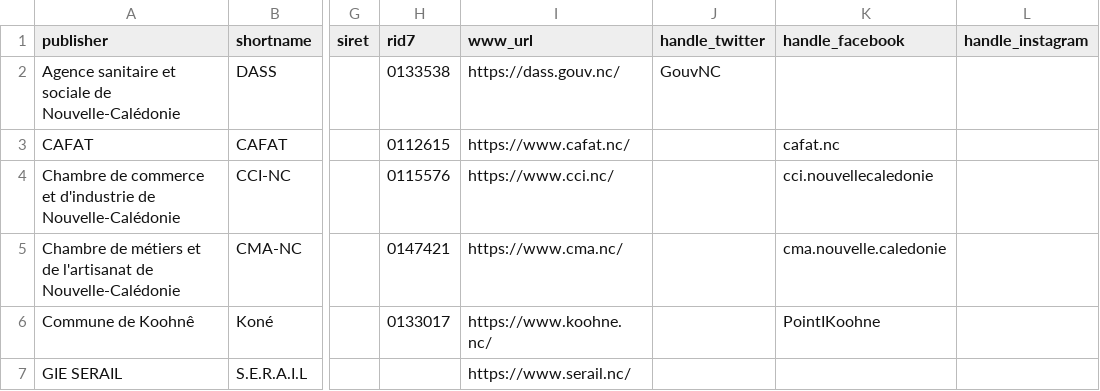
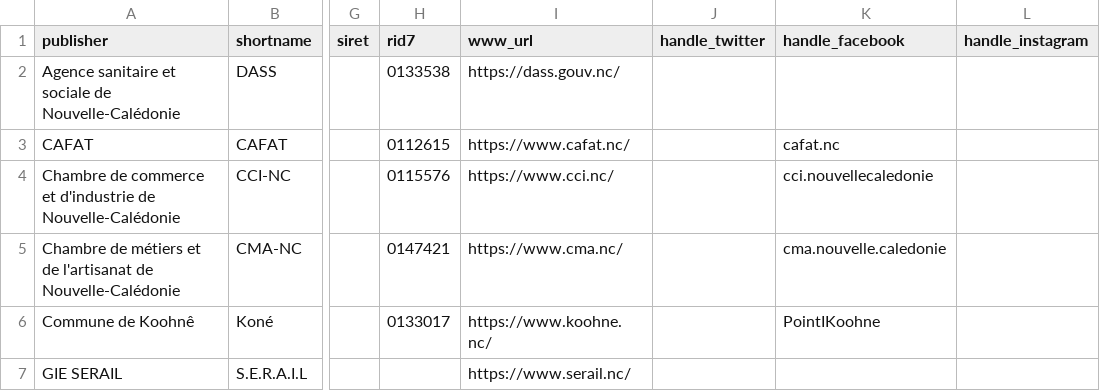
Before and after one commit to adriens/odata-data-gouv-nc, a CSV file: data/publishers.csv, drawn as a sheet; only a part is shown, gaps mark what is left out; the diff names each change by its address in the sheet, - before the commit and + after, or states it on an @@ line.

Commit message:
Update publishers.csv

```diff
--- a/data/publishers.csv
+++ b/data/publishers.csv
-J2 (handle_twitter): GouvNC
+J2 (handle_twitter): (empty)
```
